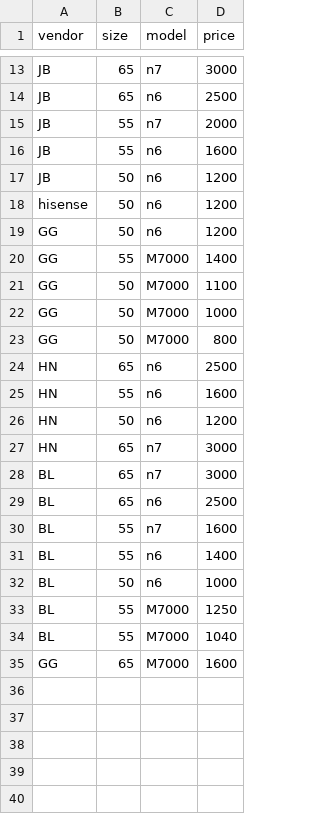
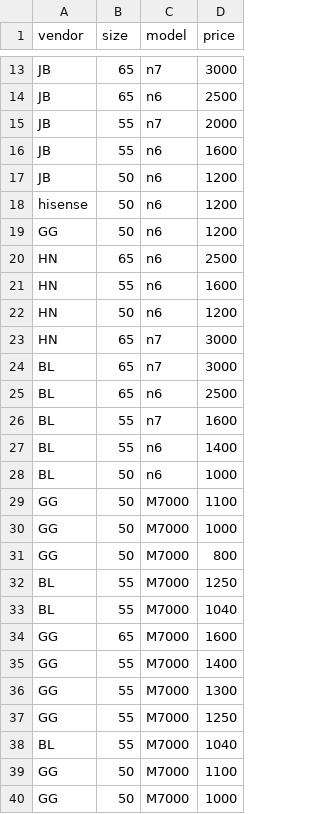
Before and after one commit to areff2000/plotly_training_Mar2017, a CSV file: ULED.csv, drawn as a sheet; only a part is shown, gaps mark what is left out.

Commit message:
Added 2016 M7000 comparison graph, data links

```diff
--- a/ULED.csv
+++ b/ULED.csv
@@ -19,6 +19,2 @@ hisense, 50, n6, 1200
 GG, 50, n6, 1200
-GG, 55, M7000, 1400
-GG, 50, M7000, 1100
-GG, 50, M7000, 1000
-GG, 50, M7000, 800
 HN, 65, n6, 2500
@@ -32,2 +28,5 @@ BL, 55, n6, 1400
 BL, 50, n6, 1000
+GG, 50, M7000, 1100
+GG, 50, M7000, 1000
+GG, 50, M7000, 800
 BL, 55, M7000, 1250
@@ -35 +34,7 @@ BL, 55, M7000, 1040
 GG, 65, M7000, 1600
+GG, 55, M7000, 1400
+GG, 55, M7000, 1300
+GG, 55, M7000, 1250
+BL, 55, M7000, 1040
+GG, 50, M7000, 1100
+GG, 50, M7000, 1000
```
Also changed, not shown: 1 other file.
